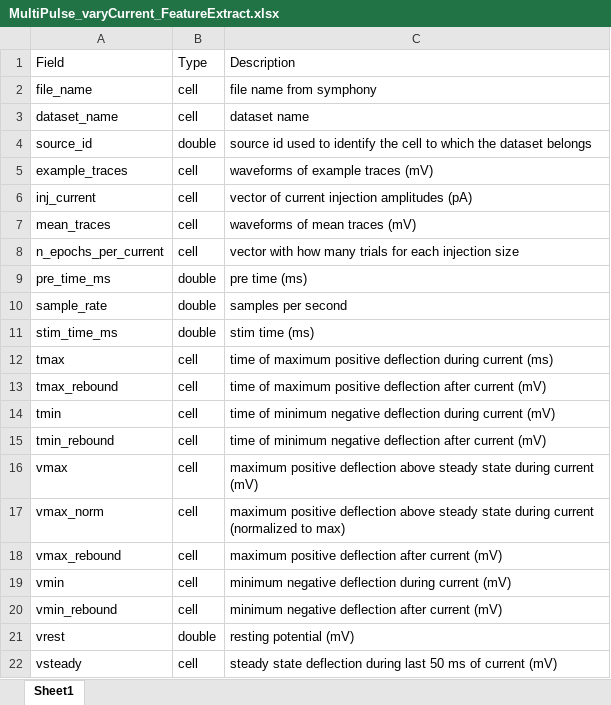
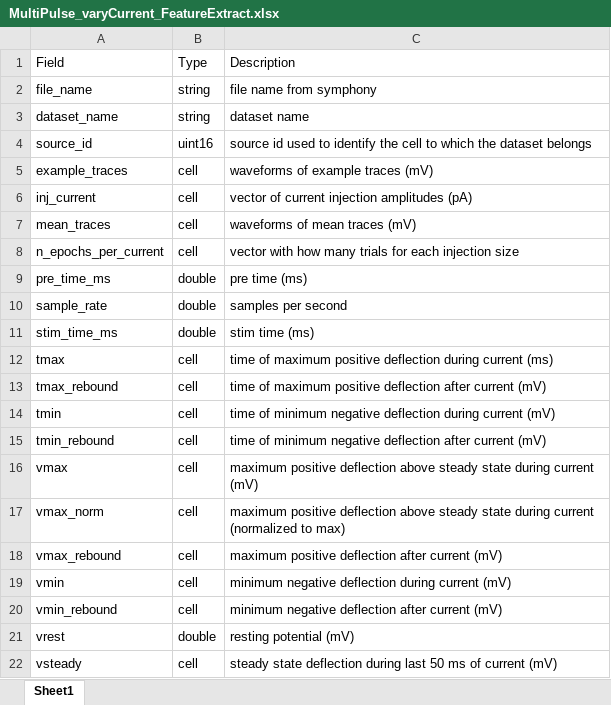
Before and after one commit to SchwartzNU/DJ_schwartzlab, an Excel workbook: result_table_templates/MultiPulse_varyCurrent_FeatureExtract.xlsx, sheet Sheet1, drawn as a sheet; values as stored, in another font and other column widths than the file's, no borders; the diff names each change by its address in the sheet, - before the commit and + after, or states it on an @@ line.

Commit message:
FeatureExtract edit

```diff
--- a/result_table_templates/MultiPulse_varyCurrent_FeatureExtract.xlsx (sheet Sheet1)
+++ b/result_table_templates/MultiPulse_varyCurrent_FeatureExtract.xlsx (sheet Sheet1)
-B2:B3: cell
+B2:B3: string
-B4: double
+B4: uint16
```
Also changed, not shown: 4 other files.
